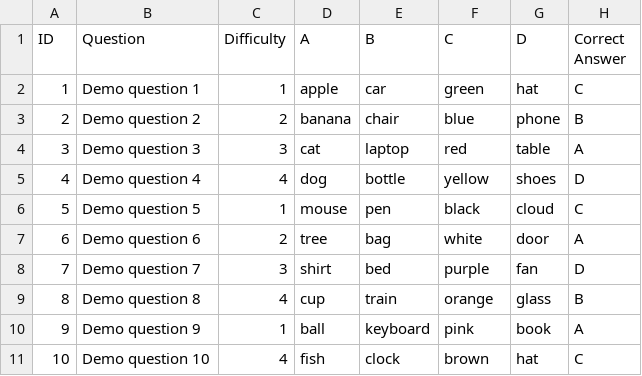
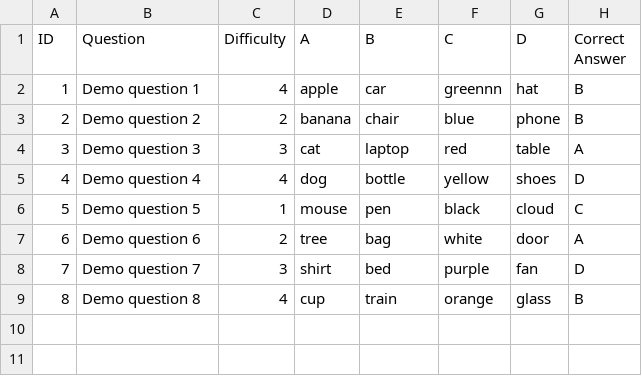
Before and after one commit to jwanaAB/Sloth_MineSweeper, a CSV file: bin/resources/Questions.csv, drawn as a sheet.

Commit message:
Add question management UI and logic
Implemented add/edit/delete functionality for questions in QuestionManagerPanel, including AddQuestionDialog and EditQuestionDialog. Enhanced QuestionLogic to support updating, deleting, saving, and loading questions from CSV. Updated Questions.csv sample data and improved UI for question management.

```diff
--- a/bin/resources/Questions.csv
+++ b/bin/resources/Questions.csv
@@ -1,3 +1,3 @@
 ID,Question,Difficulty,A,B,C,D,Correct Answer
-1,Demo question 1,1,apple,car,green,hat,C
+1,Demo question 1,4,apple,car,greennn,hat,B
 2,Demo question 2,2,banana,chair,blue,phone,B
@@ -9,3 +9 @@
 8,Demo question 8,4,cup,train,orange,glass,B
-9,Demo question 9,1,ball,keyboard,pink,book,A
-10,Demo question 10,4,fish,clock,brown,hat,C
```
Also changed, not shown: src/resources/Questions.csv, 15 other files.
